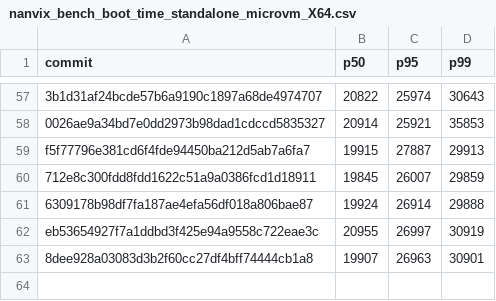
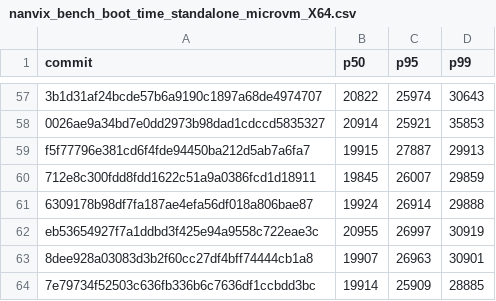
Before and after one commit to nanvix/nanvix, a CSV file: data/baremetal/nanvix_bench_boot_time_standalone_microvm_X64.csv, drawn as a sheet; only a part is shown, gaps mark what is left out.

```diff
--- a/data/baremetal/nanvix_bench_boot_time_standalone_microvm_X64.csv
+++ b/data/baremetal/nanvix_bench_boot_time_standalone_microvm_X64.csv
@@ -63 +63,2 @@ eb53654927f7a1ddbd3f425e94a9558c722eae3c,20955,26997,30919
 8dee928a03083d3b2f60cc27df4bff74444cb1a8,19907,26963,30901
+7e79734f52503c636fb336b6c7636df1ccbdd3bc,19914,25909,28885
```
Also changed, not shown: data/baremetal/nanvix_bench_snapshot_restore_standalone_microvm_X64.csv, data/baremetal/nanvix_bench_vfs_bench_standalone_microvm_X64.csv, 5 other files.
